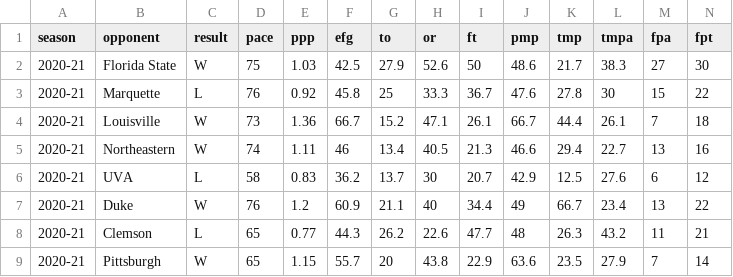
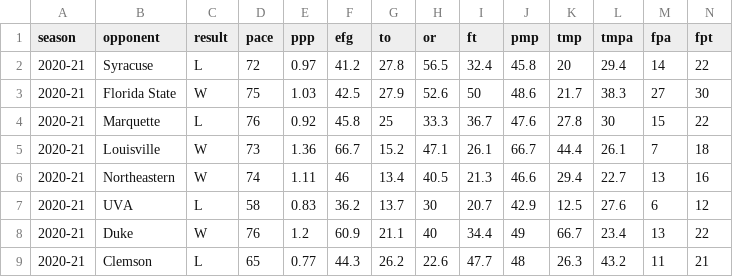
Before and after one commit to gallochris/dadgum-shiny, a CSV file: data/plot.csv, drawn as a sheet; only a part is shown; the shorter side is filled out with more unchanged rows; rows hold the shown columns only; the diff names each change by its address in the sheet, - before the commit and + after, or states it on an @@ line.

```diff
--- a/data/plot.csv
+++ b/data/plot.csv
+row 2: 2020-21 | Syracuse | L | 72 | 0.97 | 41.2 | 27.8 | 56.5 | 32.4 | 45.8 | 20 | 29.4 | 14 | 22
```
Also changed, not shown: data/boxes.csv, data/defshots.csv, 4 other files.
